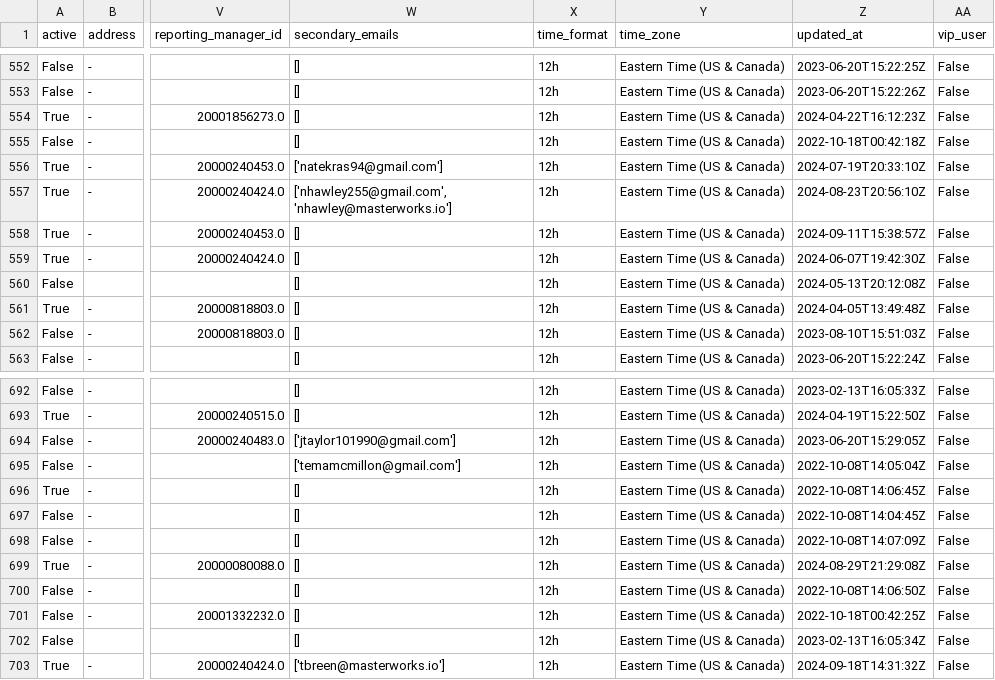
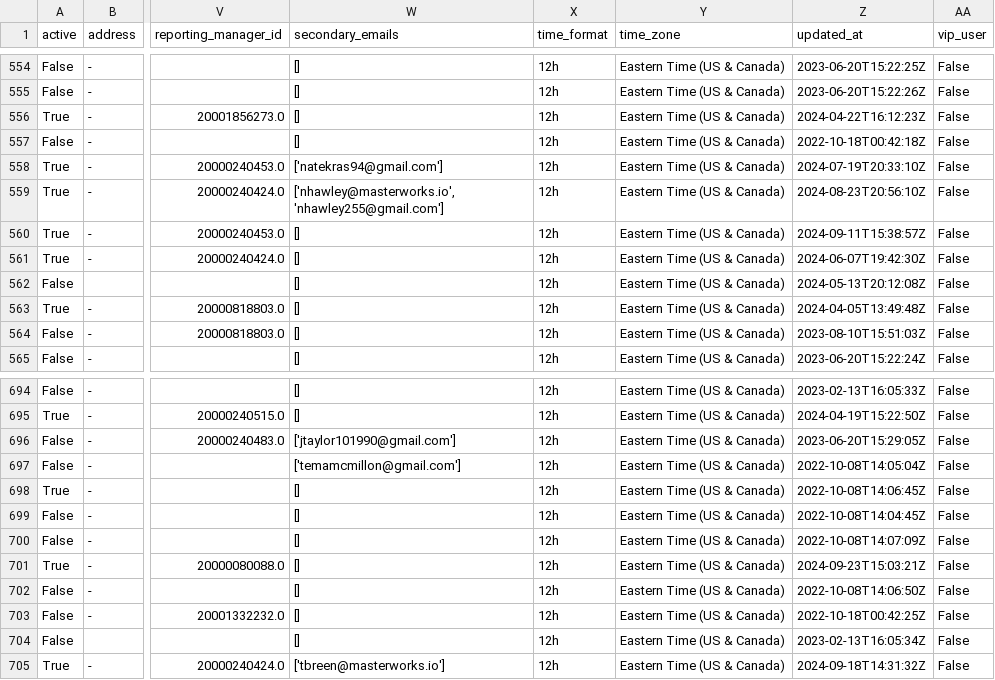
Before and after one commit to ahmetybesiroglu/ppe, a CSV file: data/requesters_data.csv, drawn as a sheet; only a part is shown, gaps mark what is left out; addresses are those after the commit; the diff covers the shown part only; the diff names each change by its address in the sheet, - before the commit and + after, or states it on an @@ line.

```diff
--- a/data/requesters_data.csv
+++ b/data/requesters_data.csv
-W559 (secondary_emails): ['nhawley255@gmail.com', 'nhawley@masterworks.io']
+W559 (secondary_emails): ['nhawley@masterworks.io', 'nhawley255@gmail.com']
-Z701 (updated_at): 2024-08-29T21:29:08Z
+Z701 (updated_at): 2024-09-23T15:03:21Z
```
Also changed, not shown: 4 added rows, 1 removed row and 6 edited cells elsewhere in this file, data/assets_data_associates.csv, data/assets_data_cleaned.csv, 35 other files.
